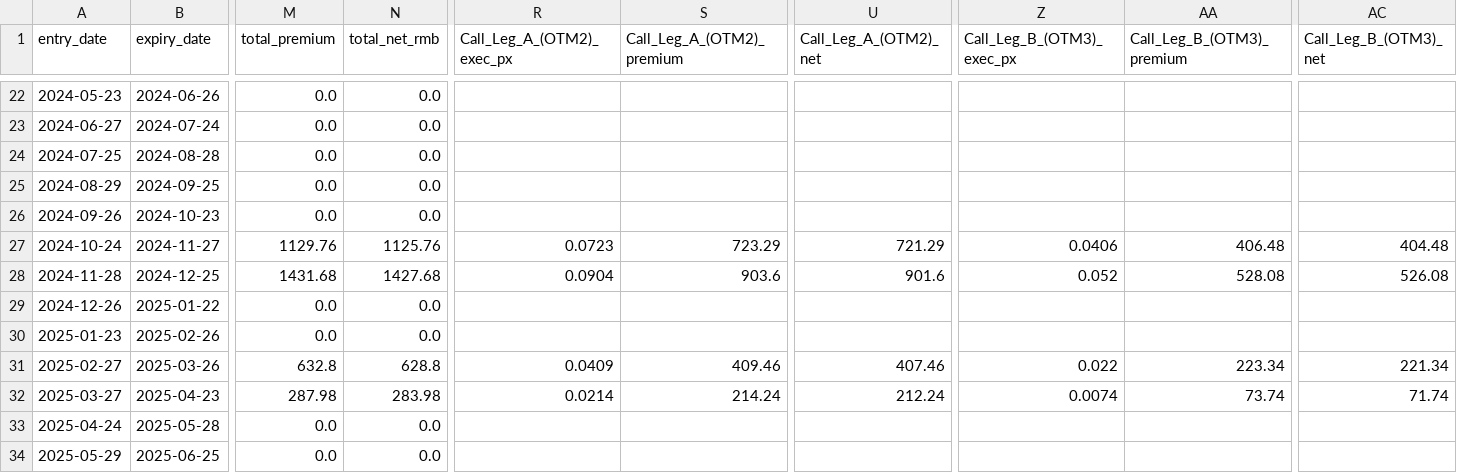
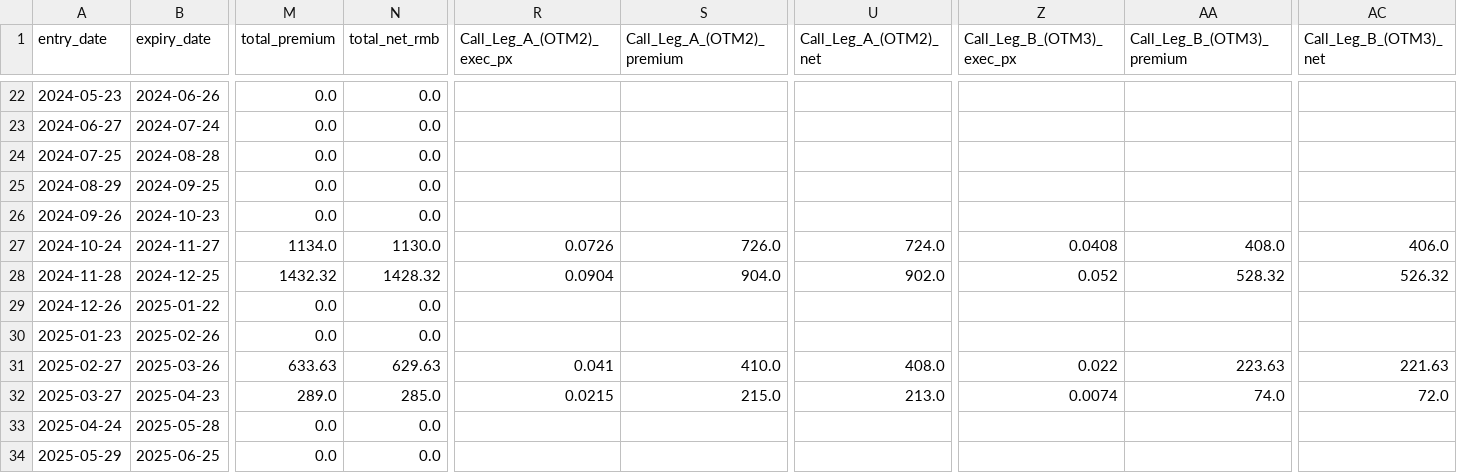
Before and after one commit to Uwater1/option-longterm, a CSV file: backtest/backtest_cc_500ETF_modeloffset.csv, drawn as a sheet; only a part is shown, gaps mark what is left out; the diff covers the shown part only; the diff names each change by its address in the sheet, - before the commit and + after, or states it on an @@ line.

```diff
--- a/backtest/backtest_cc_500ETF_modeloffset.csv
+++ b/backtest/backtest_cc_500ETF_modeloffset.csv
-M27 (total_premium): 1129.76
+M27 (total_premium): 1134.0
-N27 (total_net_rmb): 1125.76
+N27 (total_net_rmb): 1130.0
-R27 (Call_Leg_A_(OTM2)_exec_px): 0.0723
+R27 (Call_Leg_A_(OTM2)_exec_px): 0.0726
-S27 (Call_Leg_A_(OTM2)_premium): 723.29
+S27 (Call_Leg_A_(OTM2)_premium): 726.0
-U27 (Call_Leg_A_(OTM2)_net): 721.29
+U27 (Call_Leg_A_(OTM2)_net): 724.0
-Z27 (Call_Leg_B_(OTM3)_exec_px): 0.0406
+Z27 (Call_Leg_B_(OTM3)_exec_px): 0.0408
-AA27 (Call_Leg_B_(OTM3)_premium): 406.48
+AA27 (Call_Leg_B_(OTM3)_premium): 408.0
-AC27 (Call_Leg_B_(OTM3)_net): 404.48
+AC27 (Call_Leg_B_(OTM3)_net): 406.0
-M28 (total_premium): 1431.68
+M28 (total_premium): 1432.32
-N28 (total_net_rmb): 1427.68
+N28 (total_net_rmb): 1428.32
-S28 (Call_Leg_A_(OTM2)_premium): 903.6
+S28 (Call_Leg_A_(OTM2)_premium): 904.0
-U28 (Call_Leg_A_(OTM2)_net): 901.6
+U28 (Call_Leg_A_(OTM2)_net): 902.0
-AA28 (Call_Leg_B_(OTM3)_premium): 528.08
+AA28 (Call_Leg_B_(OTM3)_premium): 528.32
-AC28 (Call_Leg_B_(OTM3)_net): 526.08
+AC28 (Call_Leg_B_(OTM3)_net): 526.32
-M31 (total_premium): 632.8
+M31 (total_premium): 633.63
-N31 (total_net_rmb): 628.8
+N31 (total_net_rmb): 629.63
-R31 (Call_Leg_A_(OTM2)_exec_px): 0.0409
+R31 (Call_Leg_A_(OTM2)_exec_px): 0.041
-S31 (Call_Leg_A_(OTM2)_premium): 409.46
+S31 (Call_Leg_A_(OTM2)_premium): 410.0
-U31 (Call_Leg_A_(OTM2)_net): 407.46
+U31 (Call_Leg_A_(OTM2)_net): 408.0
-AA31 (Call_Leg_B_(OTM3)_premium): 223.34
+AA31 (Call_Leg_B_(OTM3)_premium): 223.63
-AC31 (Call_Leg_B_(OTM3)_net): 221.34
+AC31 (Call_Leg_B_(OTM3)_net): 221.63
-M32 (total_premium): 287.98
+M32 (total_premium): 289.0
-N32 (total_net_rmb): 283.98
+N32 (total_net_rmb): 285.0
-R32 (Call_Leg_A_(OTM2)_exec_px): 0.0214
+R32 (Call_Leg_A_(OTM2)_exec_px): 0.0215
-S32 (Call_Leg_A_(OTM2)_premium): 214.24
+S32 (Call_Leg_A_(OTM2)_premium): 215.0
-U32 (Call_Leg_A_(OTM2)_net): 212.24
+U32 (Call_Leg_A_(OTM2)_net): 213.0
-AA32 (Call_Leg_B_(OTM3)_premium): 73.74
+AA32 (Call_Leg_B_(OTM3)_premium): 74.0
-AC32 (Call_Leg_B_(OTM3)_net): 71.74
+AC32 (Call_Leg_B_(OTM3)_net): 72.0
```
Also changed, not shown: 103 edited cells elsewhere in this file, backtest/backtest_cc_300ETF_modeloffset.csv, backtest/backtest_cc_50ETF_modeloffset.csv, 15 other files.
